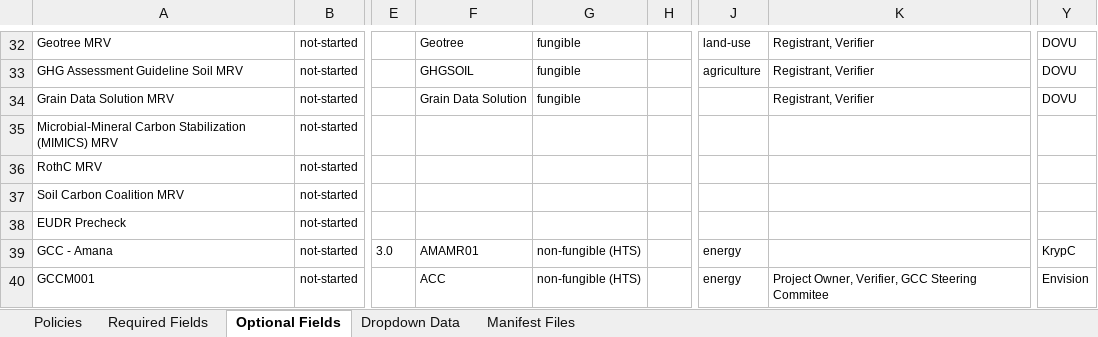
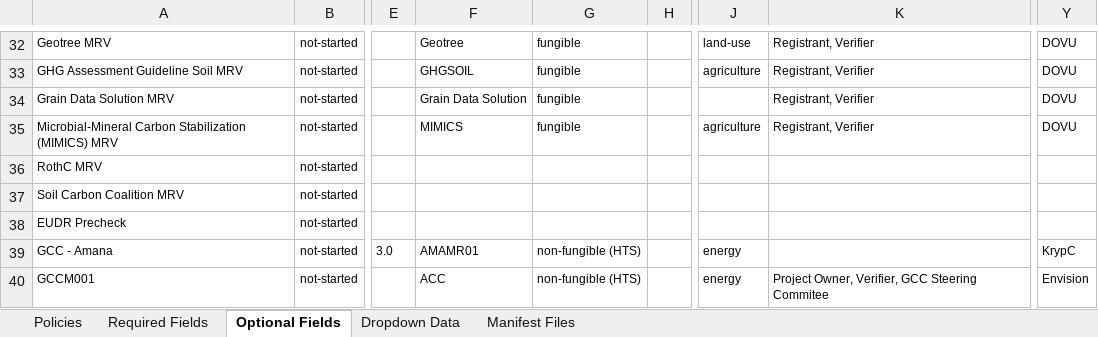
Before and after one commit to swidnikk/guardian, an Excel workbook: Methodology Library/Policy Manifest Backfill.xlsx, sheet Optional Fields, drawn as a sheet; only a part is shown, gaps mark what is left out; values as stored, in another font and other column widths than the file's, no borders; charts and pictures and table styles not drawn; the diff names each change by its address in the sheet, - before the commit and + after, or states it on an @@ line.

```diff
--- a/Methodology Library/Policy Manifest Backfill.xlsx (sheet Optional Fields)
+++ b/Methodology Library/Policy Manifest Backfill.xlsx (sheet Optional Fields)
-F35: (empty)
+F35: MIMICS
-G35: (empty)
+G35: fungible
-J35: (empty)
+J35: agriculture
-K35: (empty)
+K35: Registrant, Verifier
-Y35: (empty)
+Y35: DOVU
```
Also changed, not shown: sheet Required Fields, sheet Policies, 1 other file.
